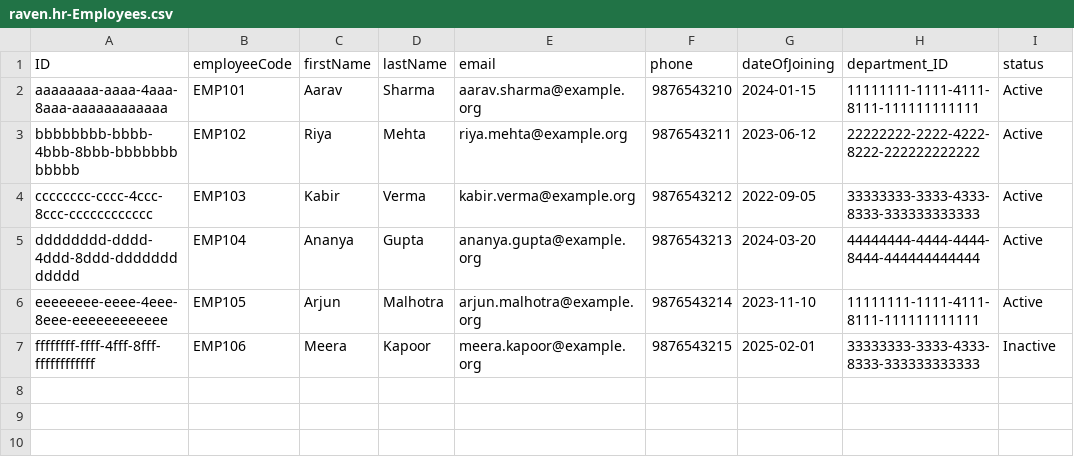
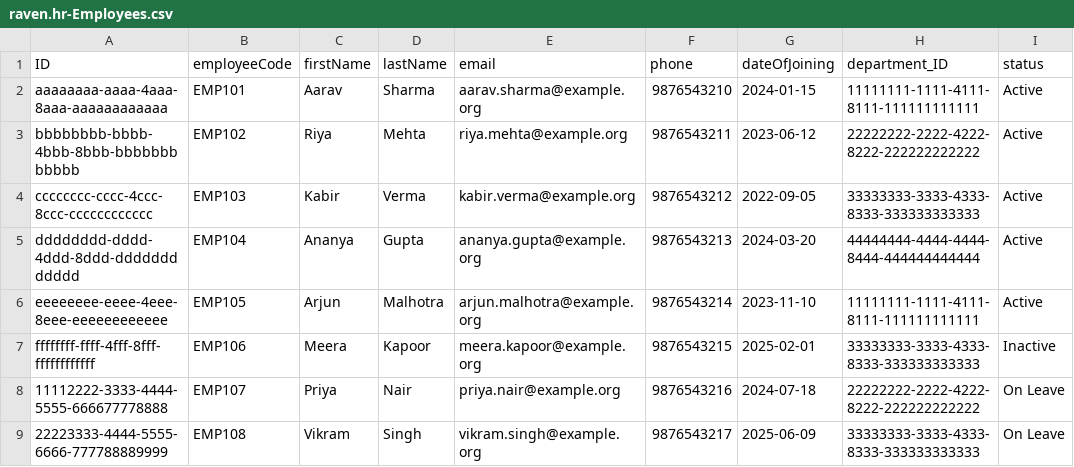
Before and after one commit to VihaanGoyal12/raven-employee, a CSV file: db/data/raven.hr-Employees.csv, drawn as a sheet; the diff names each change by its address in the sheet, - before the commit and + after, or states it on an @@ line.

Commit message:
feat: complete Day 6 Employee Directory Fiori Elements app and standalone approuter

```diff
--- a/db/data/raven.hr-Employees.csv
+++ b/db/data/raven.hr-Employees.csv
+row 8: 11112222-3333-4444-5555-666677778888 | EMP107 | Priya | Nair | priya.nair@example.org | 9876543216 | 2024-07-18 | 22222222-2222-4222-8222-222222222222 | On Leave
+row 9: 22223333-4444-5555-6666-777788889999 | EMP108 | Vikram | Singh | vikram.singh@example.org | 9876543217 | 2025-06-09 | 33333333-3333-4333-8333-333333333333 | On Leave
```
Also changed, not shown: 13 other files.
